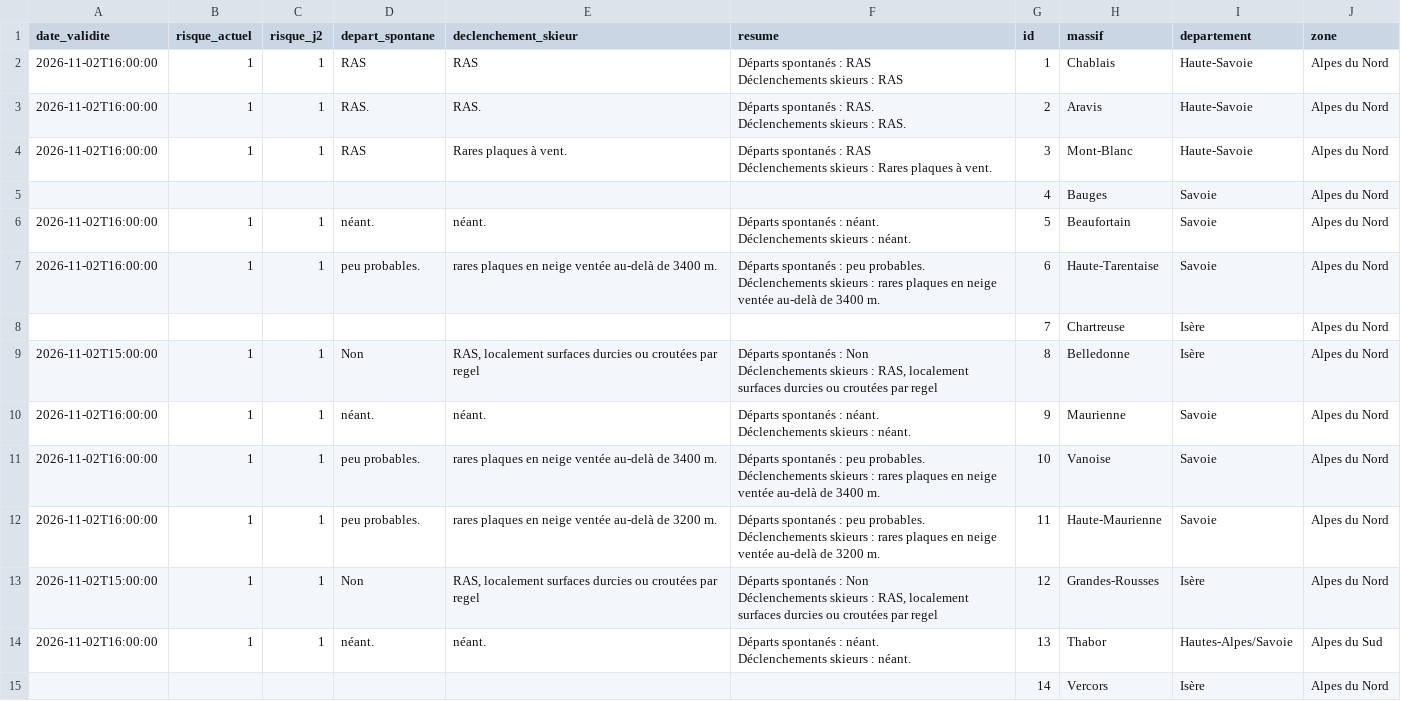
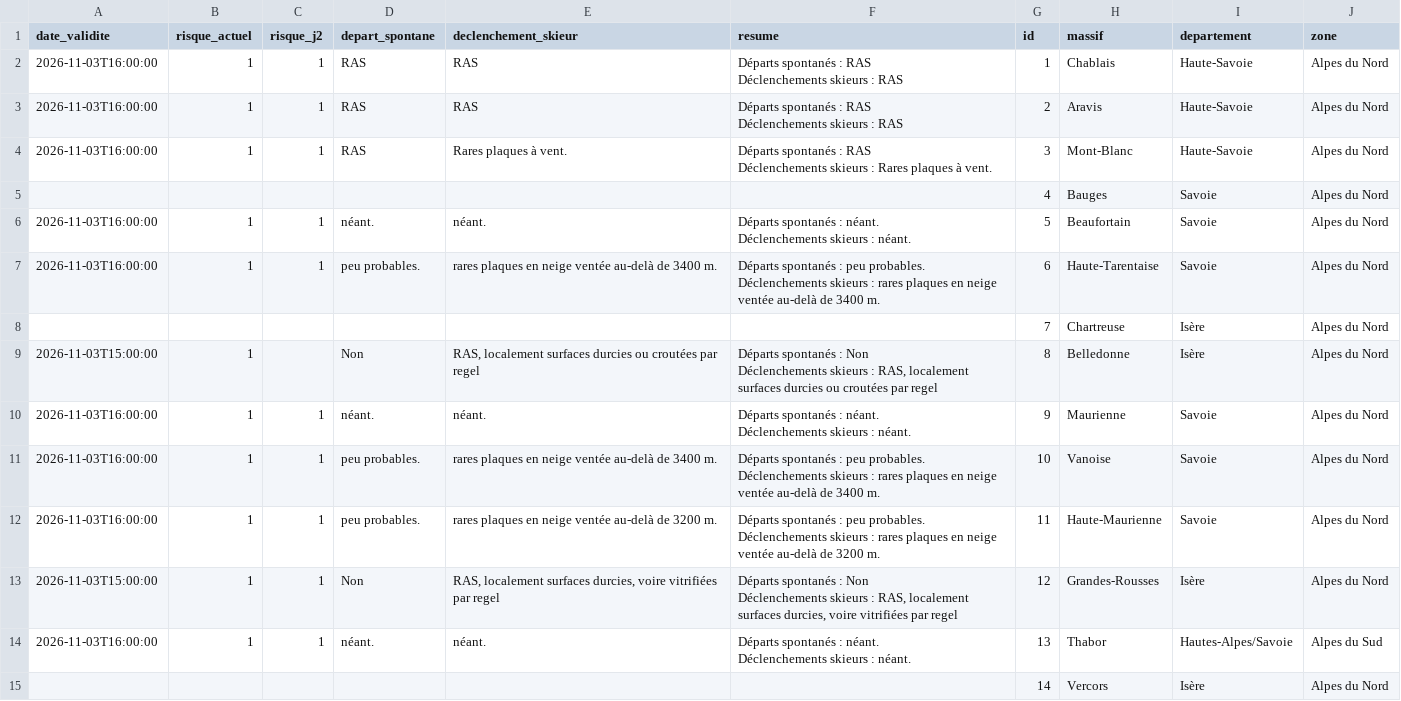
Before and after one commit to Tinevagio/Ski-touring-live, a CSV file: data/bera_latest.csv, drawn as a sheet; only a part is shown; the diff covers the shown part only.

Commit message:
🔄 Update BERA data - 2026-11-03 20:17 UTC

```diff
--- a/data/bera_latest.csv
+++ b/data/bera_latest.csv
@@ -1,26 +1,26 @@
 date_validite,risque_actuel,risque_j2,depart_spontane,declenchement_skieur,resume,id,massif,departement,zone
-2026-11-02T16:00:00,1,1,RAS,RAS,"Départs spontanés : RAS
-Déclenchements skieurs : RAS",1,Chablais,Haute-Savoie,Alpes du Nord
-2026-11-02T16:00:00,1,1,RAS.,RAS.,"Départs spontanés : RAS.
-Déclenchements skieurs : RAS.",2,Aravis,Haute-Savoie,Alpes du Nord
-2026-11-02T16:00:00,1,1,RAS,Rares plaques à vent.,"Départs spontanés : RAS
-Déclenchements skieurs : Rares plaques à vent.",3,Mont-Blanc,Haute-Savoie,Alpes du Nord
+2026-11-03T16:00:00,1,1,RAS,RAS,"Départs spontanés : RAS
+Déclenchements skieurs : RAS",1,Chablais,Haute-Savoie,Alpes du Nord
+2026-11-03T16:00:00,1,1,RAS,RAS,"Départs spontanés : RAS
+Déclenchements skieurs : RAS",2,Aravis,Haute-Savoie,Alpes du Nord
+2026-11-03T16:00:00,1,1,RAS,Rares plaques à vent.,"Départs spontanés : RAS
+Déclenchements skieurs : Rares plaques à vent.",3,Mont-Blanc,Haute-Savoie,Alpes du Nord
 ,,,,,,4,Bauges,Savoie,Alpes du Nord
-2026-11-02T16:00:00,1,1,néant.,néant.,"Départs spontanés : néant.
-Déclenchements skieurs : néant.",5,Beaufortain,Savoie,Alpes du Nord
-2026-11-02T16:00:00,1,1,peu probables.,rares plaques en neige ventée au-delà de 3400 m.,"Départs spontanés : peu probables.
-Déclenchements skieurs : rares plaques en neige ventée au-delà de 3400 m.",6,Haute-Tarentaise,Savoie,Alpes du Nord
+2026-11-03T16:00:00,1,1,néant.,néant.,"Départs spontanés : néant.
+Déclenchements skieurs : néant.",5,Beaufortain,Savoie,Alpes du Nord
+2026-11-03T16:00:00,1,1,peu probables.,rares plaques en neige ventée au-delà de 3400 m.,"Départs spontanés : peu probables.
+Déclenchements skieurs : rares plaques en neige ventée au-delà de 3400 m.",6,Haute-Tarentaise,Savoie,Alpes du Nord
 ,,,,,,7,Chartreuse,Isère,Alpes du Nord
-2026-11-02T15:00:00,1,1,Non,"RAS, localement surfaces durcies ou croutées par regel","Départs spontanés : Non
-Déclenchements skieurs : RAS, localement surfaces durcies ou croutées par regel",8,Belledonne,Isère,Alpes du Nord
-2026-11-02T16:00:00,1,1,néant.,néant.,"Départs spontanés : néant.
-Déclenchements skieurs : néant.",9,Maurienne,Savoie,Alpes du Nord
-2026-11-02T16:00:00,1,1,peu probables.,rares plaques en neige ventée au-delà de 3400 m.,"Départs spontanés : peu probables.
-Déclenchements skieurs : rares plaques en neige ventée au-delà de 3400 m.",10,Vanoise,Savoie,Alpes du Nord
-2026-11-02T16:00:00,1,1,peu probables.,rares plaques en neige ventée au-delà de 3200 m.,"Départs spontanés : peu probables.
-Déclenchements skieurs : rares plaques en neige ventée au-delà de 3200 m.",11,Haute-Maurienne,Savoie,Alpes du Nord
-2026-11-02T15:00:00,1,1,Non,"RAS, localement surfaces durcies ou croutées par regel","Départs spontanés : Non
-Déclenchements skieurs : RAS, localement surfaces durcies ou croutées par regel",12,Grandes-Rousses,Isère,Alpes du Nord
-2026-11-02T16:00:00,1,1,néant.,néant.,"Départs spontanés : néant.
-Déclenchements skieurs : néant.",13,Thabor,Hautes-Alpes/Savoie,Alpes du Sud
+2026-11-03T15:00:00,1,,Non,"RAS, localement surfaces durcies ou croutées par regel","Départs spontanés : Non
+Déclenchements skieurs : RAS, localement surfaces durcies ou croutées par regel",8,Belledonne,Isère,Alpes du Nord
+2026-11-03T16:00:00,1,1,néant.,néant.,"Départs spontanés : néant.
+Déclenchements skieurs : néant.",9,Maurienne,Savoie,Alpes du Nord
+2026-11-03T16:00:00,1,1,peu probables.,rares plaques en neige ventée au-delà de 3400 m.,"Départs spontanés : peu probables.
+Déclenchements skieurs : rares plaques en neige ventée au-delà de 3400 m.",10,Vanoise,Savoie,Alpes du Nord
+2026-11-03T16:00:00,1,1,peu probables.,rares plaques en neige ventée au-delà de 3200 m.,"Départs spontanés : peu probables.
+Déclenchements skieurs : rares plaques en neige ventée au-delà de 3200 m.",11,Haute-Maurienne,Savoie,Alpes du Nord
+2026-11-03T15:00:00,1,1,Non,"RAS, localement surfaces durcies, voire vitrifiées par regel","Départs spontanés : Non
+Déclenchements skieurs : RAS, localement surfaces durcies, voire vitrifiées par regel",12,Grandes-Rousses,Isère,Alpes du Nord
+2026-11-03T16:00:00,1,1,néant.,néant.,"Départs spontanés : néant.
+Déclenchements skieurs : néant.",13,Thabor,Hautes-Alpes/Savoie,Alpes du Sud
 ,,,,,,14,Vercors,Isère,Alpes du Nord
```
Also changed, not shown: 39 edited cells elsewhere in this file, 1 other file.
